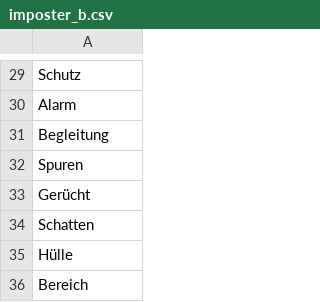
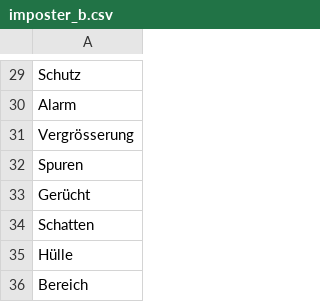
Before and after one commit to samueltobler/samueltobler.github.io, a CSV file: biologie/imposter/data/imposter_b.csv, drawn as a sheet; only a part is shown, gaps mark what is left out.

Commit message:
Update imposter_b.csv

```diff
--- a/biologie/imposter/data/imposter_b.csv
+++ b/biologie/imposter/data/imposter_b.csv
@@ -30,3 +30,3 @@ Schutz
 Alarm
-Begleitung
+Vergrösserung
 Spuren
```
